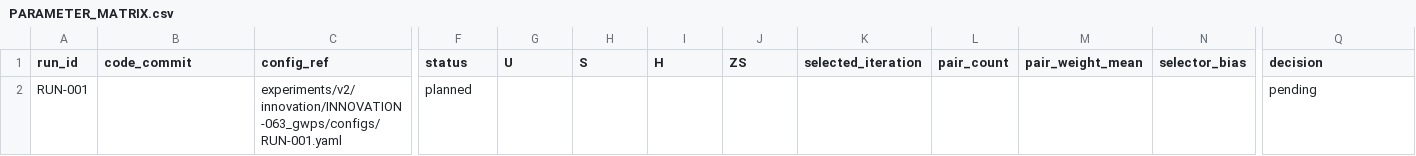
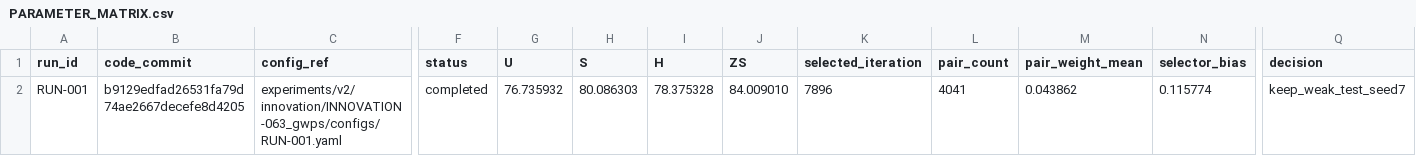
Before and after one commit to GetlotMoney/gzsl-paper, a CSV file: experiments/v2/innovation/INNOVATION-063_gwps/PARAMETER_MATRIX.csv, drawn as a sheet; only a part is shown, gaps mark what is left out; the diff names each change by its address in the sheet, - before the commit and + after, or states it on an @@ line.

Commit message:
record GWPS seed5 weak gain

```diff
--- a/experiments/v2/innovation/INNOVATION-063_gwps/PARAMETER_MATRIX.csv
+++ b/experiments/v2/innovation/INNOVATION-063_gwps/PARAMETER_MATRIX.csv
-B2 (code_commit): (empty)
+B2 (code_commit): b9129edfad26531fa79d74ae2667decefe8d4205
-F2 (status): planned
+F2 (status): completed
-G2 (U): (empty)
+G2 (U): 76.735932
-H2 (S): (empty)
+H2 (S): 80.086303
-I2 (H): (empty)
+I2 (H): 78.375328
-J2 (ZS): (empty)
+J2 (ZS): 84.009010
-K2 (selected_iteration): (empty)
+K2 (selected_iteration): 7896
-L2 (pair_count): (empty)
+L2 (pair_count): 4041
-M2 (pair_weight_mean): (empty)
+M2 (pair_weight_mean): 0.043862
-N2 (selector_bias): (empty)
+N2 (selector_bias): 0.115774
-Q2 (decision): pending
+Q2 (decision): keep_weak_test_seed7
```
Also changed, not shown: 6 other files.
